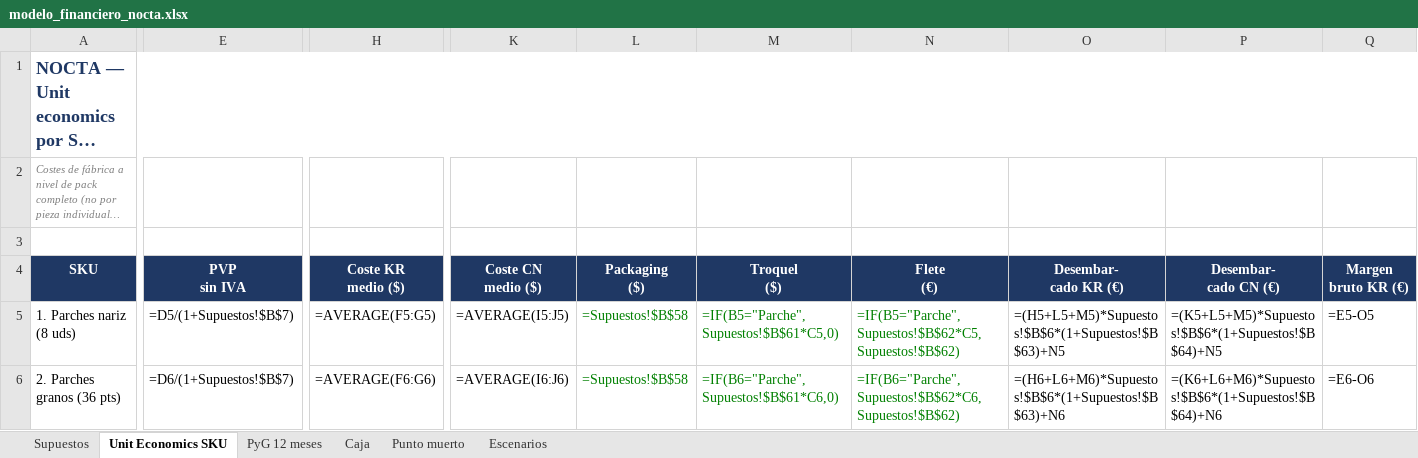
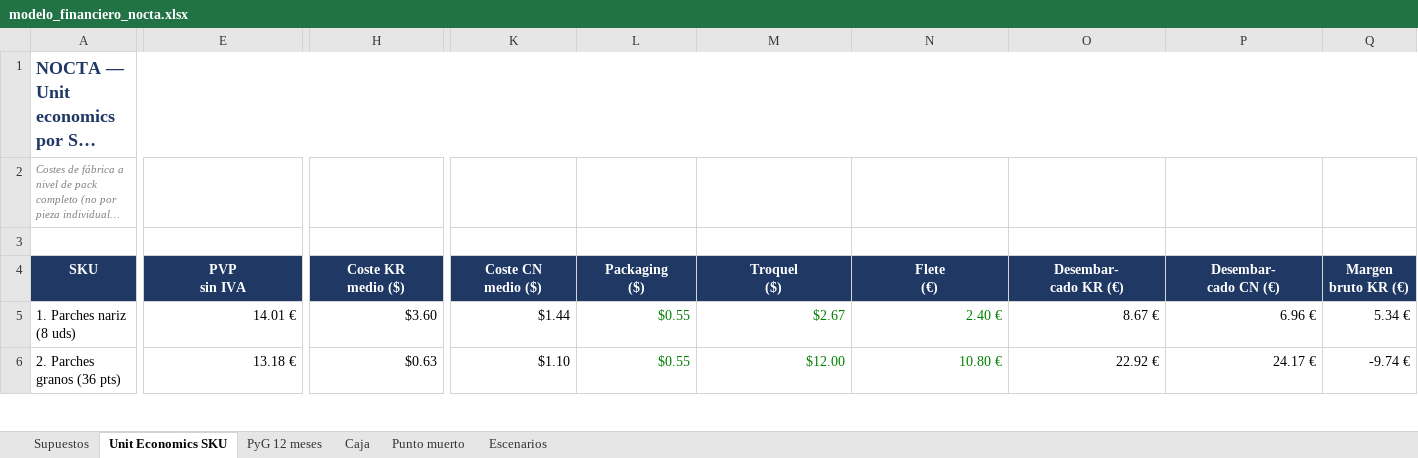
Before and after one commit to jacobohaupold/Claude-septiembre, an Excel workbook: nocta/finanzas/modelo_financiero_nocta.xlsx, sheet Unit Economics SKU, drawn as a sheet; only a part is shown, gaps mark what is left out; long unchanged cells end in …; values as stored, in another font and other column widths than the file's, no borders; formulas without a stored value are shown as written; the diff covers the shown part only; the diff names each change by its address in the sheet, - before the commit and + after, or states it on an @@ line.

```diff
--- a/nocta/finanzas/modelo_financiero_nocta.xlsx (sheet Unit Economics SKU)
+++ b/nocta/finanzas/modelo_financiero_nocta.xlsx (sheet Unit Economics SKU)
-E5 (PVP sin IVA): =D5/(1+Supuestos!$B$7)
+E5 (PVP sin IVA): 14.01 €
-H5 (Coste KR medio ($)): =AVERAGE(F5:G5)
+H5 (Coste KR medio ($)): $3.60
-K5 (Coste CN medio ($)): =AVERAGE(I5:J5)
+K5 (Coste CN medio ($)): $1.44
-L5:L6 (Packaging ($)): =Supuestos!$B$58
+L5:L6 (Packaging ($)): $0.55
-M5 (Troquel ($)): =IF(B5="Parche",Supuestos!$B$61*C5,0)
+M5 (Troquel ($)): $2.67
-N5 (Flete (€)): =IF(B5="Parche",Supuestos!$B$62*C5,Supuestos!$B$62)
+N5 (Flete (€)): 2.40 €
-O5 (Desembar- cado KR (€)): =(H5+L5+M5)*Supuestos!$B$6*(1+Supuestos!$B$63)+N5
+O5 (Desembar- cado KR (€)): 8.67 €
-P5 (Desembar- cado CN (€)): =(K5+L5+M5)*Supuestos!$B$6*(1+Supuestos!$B$64)+N5
+P5 (Desembar- cado CN (€)): 6.96 €
-Q5 (Margen bruto KR (€)): =E5-O5
+Q5 (Margen bruto KR (€)): 5.34 €
-E6 (PVP sin IVA): =D6/(1+Supuestos!$B$7)
+E6 (PVP sin IVA): 13.18 €
-H6 (Coste KR medio ($)): =AVERAGE(F6:G6)
+H6 (Coste KR medio ($)): $0.63
-K6 (Coste CN medio ($)): =AVERAGE(I6:J6)
+K6 (Coste CN medio ($)): $1.10
-M6 (Troquel ($)): =IF(B6="Parche",Supuestos!$B$61*C6,0)
+M6 (Troquel ($)): $12.00
-N6 (Flete (€)): =IF(B6="Parche",Supuestos!$B$62*C6,Supuestos!$B$62)
+N6 (Flete (€)): 10.80 €
-O6 (Desembar- cado KR (€)): =(H6+L6+M6)*Supuestos!$B$6*(1+Supuestos!$B$63)+N6
+O6 (Desembar- cado KR (€)): 22.92 €
-P6 (Desembar- cado CN (€)): =(K6+L6+M6)*Supuestos!$B$6*(1+Supuestos!$B$64)+N6
+P6 (Desembar- cado CN (€)): 24.17 €
-Q6 (Margen bruto KR (€)): =E6-O6
+Q6 (Margen bruto KR (€)): -9.74 €
```
Also changed, not shown: 265 edited cells elsewhere in this sheet, sheet PyG 12 meses, sheet Caja, sheet Punto muerto, sheet Supuestos, sheet Escenarios, 5 other files.
